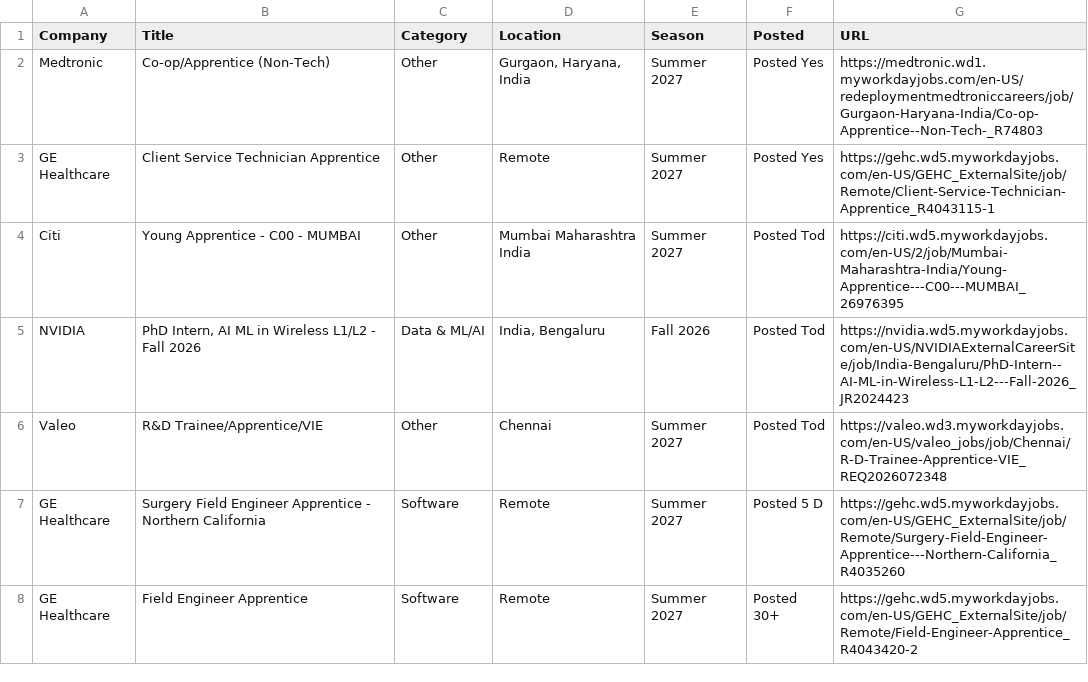
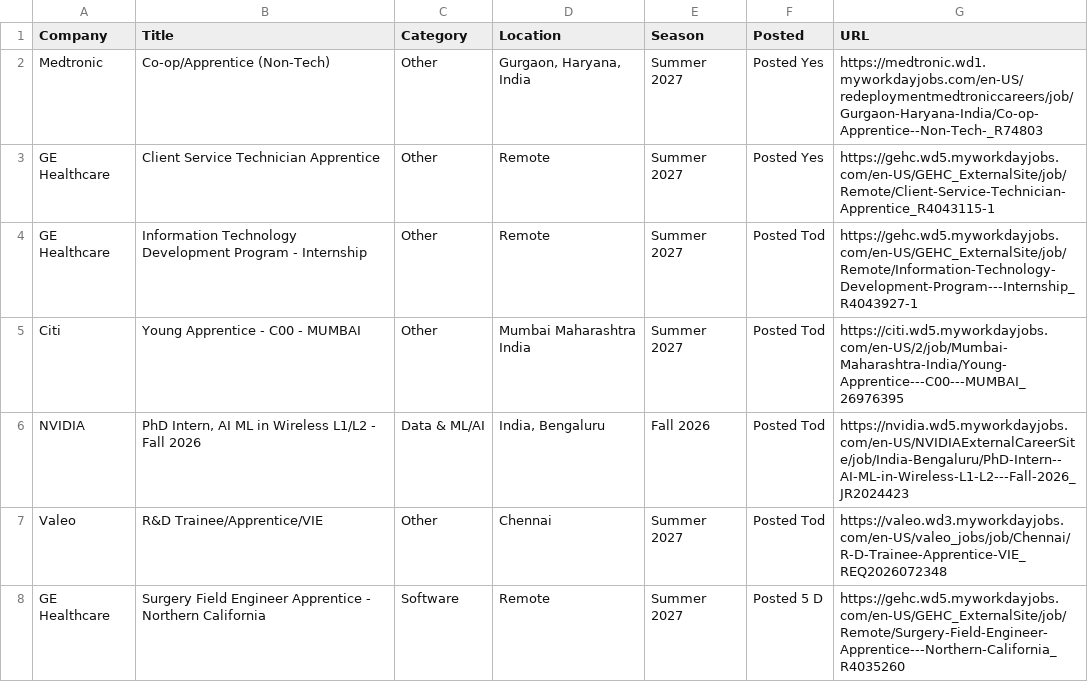
Before and after one commit to 10vulture1005/interns-work, a CSV file: data/internships.csv, drawn as a sheet; only a part is shown; the shorter side is filled out with more unchanged rows; the diff names each change by its address in the sheet, - before the commit and + after, or states it on an @@ line.

Commit message:
chore: update internships (2026-09-01 15:00 UTC)

```diff
--- a/data/internships.csv
+++ b/data/internships.csv
+row 4: GE Healthcare | Information Technology Development Program - Internship | Other | Remote | Summer 2027 | Posted Tod | https://gehc.wd5.myworkdayjobs.com/en-US/GEHC_ExternalSite/job/Remote/Information-Technology-Development-Program---Internship_R4043927-1
```
Also changed, not shown: 9 other files.
